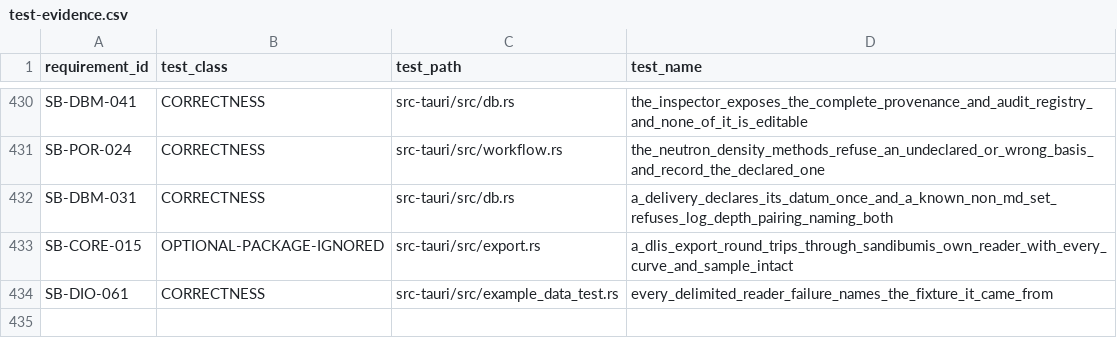
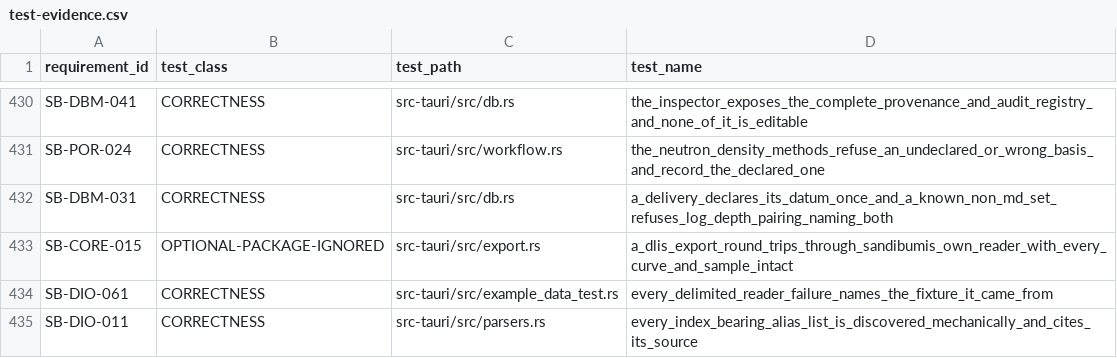
Before and after one commit to jauharst/SandiBumi, a CSV file: docs/takeover/test-evidence.csv, drawn as a sheet; only a part is shown, gaps mark what is left out.

```diff
--- a/docs/takeover/test-evidence.csv
+++ b/docs/takeover/test-evidence.csv
@@ -434 +434,2 @@
 "SB-DIO-061","CORRECTNESS","src-tauri/src/example_data_test.rs","every_delimited_reader_failure_names_the_fixture_it_came_from"
+"SB-DIO-011","CORRECTNESS","src-tauri/src/parsers.rs","every_index_bearing_alias_list_is_discovered_mechanically_and_cites_its_source"
```
Also changed, not shown: docs/takeover/requirements.csv, 5 other files.
